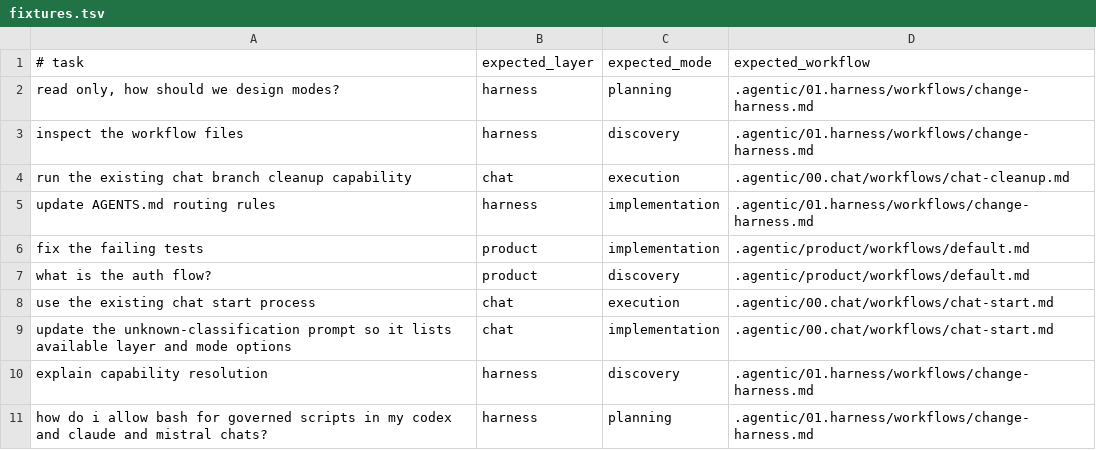
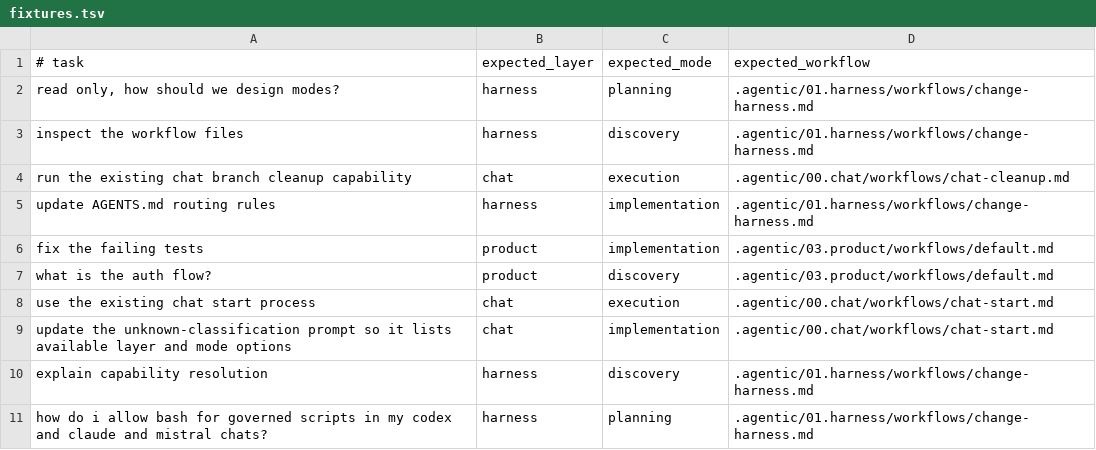
Before and after one commit to gordonrose/entity-builder-harness, a TSV file: scripts/00.chat/classification/classify-task/fixtures.tsv, drawn as a sheet; only a part is shown.

Commit message:
Migrate product governance namespace

```diff
--- a/scripts/00.chat/classification/classify-task/fixtures.tsv
+++ b/scripts/00.chat/classification/classify-task/fixtures.tsv
@@ -5,4 +5,4 @@ run the existing chat branch cleanup capability	chat	execution	.agentic/00.chat/
 update AGENTS.md routing rules	harness	implementation	.agentic/01.harness/workflows/change-harness.md
-fix the failing tests	product	implementation	.agentic/product/workflows/default.md
-what is the auth flow?	product	discovery	.agentic/product/workflows/default.md
+fix the failing tests	product	implementation	.agentic/03.product/workflows/default.md
+what is the auth flow?	product	discovery	.agentic/03.product/workflows/default.md
 use the existing chat start process	chat	execution	.agentic/00.chat/workflows/chat-start.md
```
Also changed, not shown: 46 other files.
